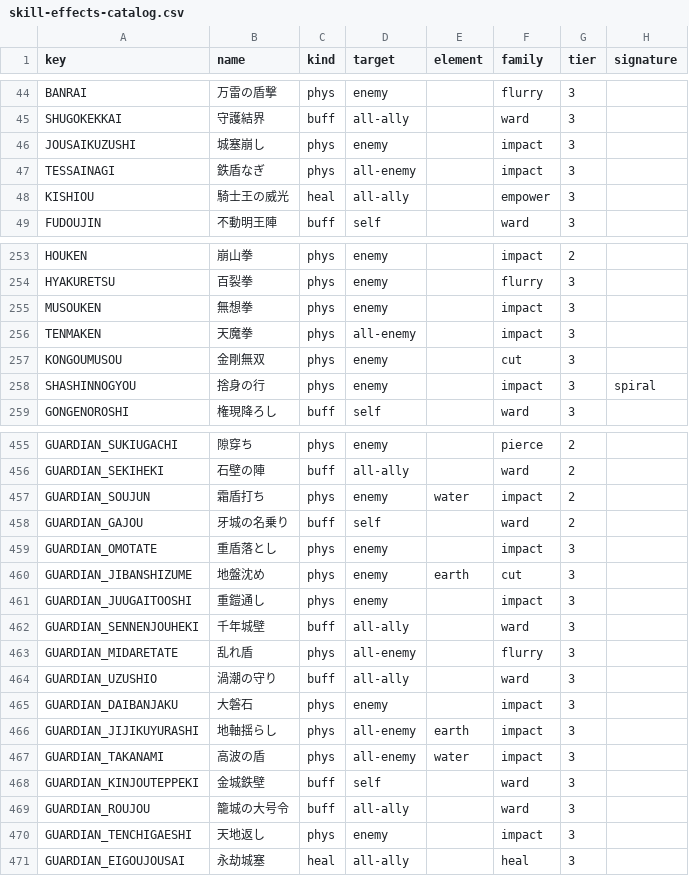
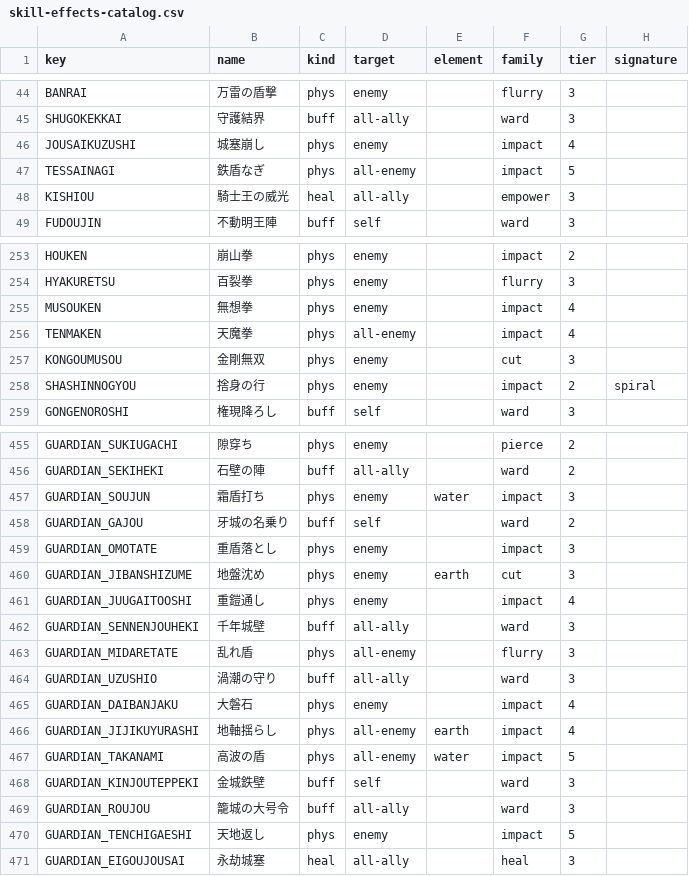
Before and after one commit to KotaroTao/DOS, a CSV file: docs/skill-effects-catalog.csv, drawn as a sheet; only a part is shown, gaps mark what is left out; the diff covers the shown part only.

```diff
--- a/docs/skill-effects-catalog.csv
+++ b/docs/skill-effects-catalog.csv
@@ -45,4 +45,4 @@ key,name,kind,target,element,family,tier,signature
 "SHUGOKEKKAI","守護結界","buff","all-ally","","ward","3",""
-"JOUSAIKUZUSHI","城塞崩し","phys","enemy","","impact","3",""
-"TESSAINAGI","鉄盾なぎ","phys","all-enemy","","impact","3",""
+"JOUSAIKUZUSHI","城塞崩し","phys","enemy","","impact","4",""
+"TESSAINAGI","鉄盾なぎ","phys","all-enemy","","impact","5",""
 "KISHIOU","騎士王の威光","heal","all-ally","","empower","3",""
@@ -254,6 +254,6 @@ key,name,kind,target,element,family,tier,signature
 "HYAKURETSU","百裂拳","phys","enemy","","flurry","3",""
-"MUSOUKEN","無想拳","phys","enemy","","impact","3",""
-"TENMAKEN","天魔拳","phys","all-enemy","","impact","3",""
+"MUSOUKEN","無想拳","phys","enemy","","impact","4",""
+"TENMAKEN","天魔拳","phys","all-enemy","","impact","4",""
 "KONGOUMUSOU","金剛無双","phys","enemy","","cut","3",""
-"SHASHINNOGYOU","捨身の行","phys","enemy","","impact","3","spiral"
+"SHASHINNOGYOU","捨身の行","phys","enemy","","impact","2","spiral"
 "GONGENOROSHI","権現降ろし","buff","self","","ward","3",""
@@ -456,3 +456,3 @@ key,name,kind,target,element,family,tier,signature
 "GUARDIAN_SEKIHEKI","石壁の陣","buff","all-ally","","ward","2",""
-"GUARDIAN_SOUJUN","霜盾打ち","phys","enemy","water","impact","2",""
+"GUARDIAN_SOUJUN","霜盾打ち","phys","enemy","water","impact","3",""
 "GUARDIAN_GAJOU","牙城の名乗り","buff","self","","ward","2",""
@@ -460,3 +460,3 @@ key,name,kind,target,element,family,tier,signature
 "GUARDIAN_JIBANSHIZUME","地盤沈め","phys","enemy","earth","cut","3",""
-"GUARDIAN_JUUGAITOOSHI","重鎧通し","phys","enemy","","impact","3",""
+"GUARDIAN_JUUGAITOOSHI","重鎧通し","phys","enemy","","impact","4",""
 "GUARDIAN_SENNENJOUHEKI","千年城壁","buff","all-ally","","ward","3",""
@@ -464,8 +464,8 @@ key,name,kind,target,element,family,tier,signature
 "GUARDIAN_UZUSHIO","渦潮の守り","buff","all-ally","","ward","3",""
-"GUARDIAN_DAIBANJAKU","大磐石","phys","enemy","","impact","3",""
-"GUARDIAN_JIJIKUYURASHI","地軸揺らし","phys","all-enemy","earth","impact","3",""
-"GUARDIAN_TAKANAMI","高波の盾","phys","all-enemy","water","impact","3",""
+"GUARDIAN_DAIBANJAKU","大磐石","phys","enemy","","impact","4",""
+"GUARDIAN_JIJIKUYURASHI","地軸揺らし","phys","all-enemy","earth","impact","4",""
+"GUARDIAN_TAKANAMI","高波の盾","phys","all-enemy","water","impact","5",""
 "GUARDIAN_KINJOUTEPPEKI","金城鉄壁","buff","self","","ward","3",""
 "GUARDIAN_ROUJOU","籠城の大号令","buff","all-ally","","ward","3",""
-"GUARDIAN_TENCHIGAESHI","天地返し","phys","enemy","","impact","3",""
+"GUARDIAN_TENCHIGAESHI","天地返し","phys","enemy","","impact","5",""
 "GUARDIAN_EIGOUJOUSAI","永劫城塞","heal","all-ally","","heal","3",""
```
Also changed, not shown: 24 edited cells elsewhere in this file, 11 other files.
